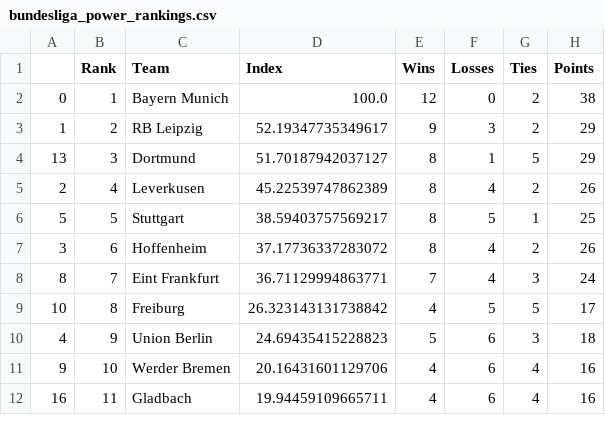
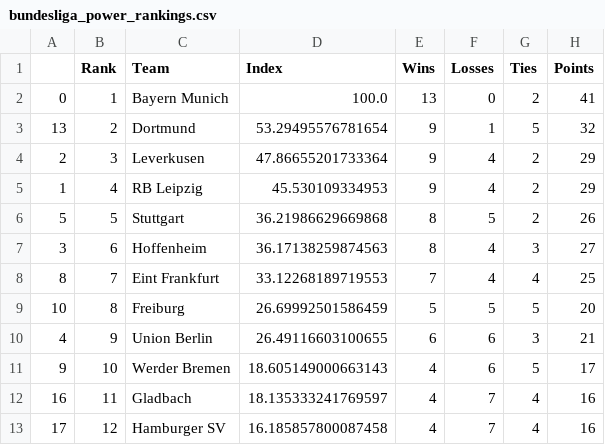
Before and after one commit to jmn5/powerRankCSVFiles, a CSV file: bundesliga_power_rankings.csv, drawn as a sheet; only a part is shown; the diff covers the shown part only.

```diff
--- a/bundesliga_power_rankings.csv
+++ b/bundesliga_power_rankings.csv
@@ -1,12 +1,13 @@
 ,Rank,Team,Index,Wins,Losses,Ties,Points
-0,1,Bayern Munich,100.0,12,0,2,38
-1,2,RB Leipzig,52.19347735349617,9,3,2,29
-13,3,Dortmund,51.70187942037127,8,1,5,29
-2,4,Leverkusen,45.22539747862389,8,4,2,26
-5,5,Stuttgart,38.59403757569217,8,5,1,25
-3,6,Hoffenheim,37.17736337283072,8,4,2,26
-8,7,Eint Frankfurt,36.71129994863771,7,4,3,24
-10,8,Freiburg,26.323143131738842,4,5,5,17
-4,9,Union Berlin,24.69435415228823,5,6,3,18
-9,10,Werder Bremen,20.16431601129706,4,6,4,16
-16,11,Gladbach,19.94459109665711,4,6,4,16
+0,1,Bayern Munich,100.0,13,0,2,41
+13,2,Dortmund,53.29495576781654,9,1,5,32
+2,3,Leverkusen,47.86655201733364,9,4,2,29
+1,4,RB Leipzig,45.530109334953,9,4,2,29
+5,5,Stuttgart,36.21986629669868,8,5,2,26
+3,6,Hoffenheim,36.17138259874563,8,4,3,27
+8,7,Eint Frankfurt,33.12268189719553,7,4,4,25
+10,8,Freiburg,26.69992501586459,5,5,5,20
+4,9,Union Berlin,26.49116603100655,6,6,3,21
+9,10,Werder Bremen,18.605149000663143,4,6,5,17
+16,11,Gladbach,18.135333241769597,4,7,4,16
+17,12,Hamburger SV,16.185857800087458,4,7,4,16
```
Also changed, not shown: 1 removed row and 17 edited cells elsewhere in this file, D2_football_power_rankings.csv, epl_power_rankings.csv, 4 other files.
